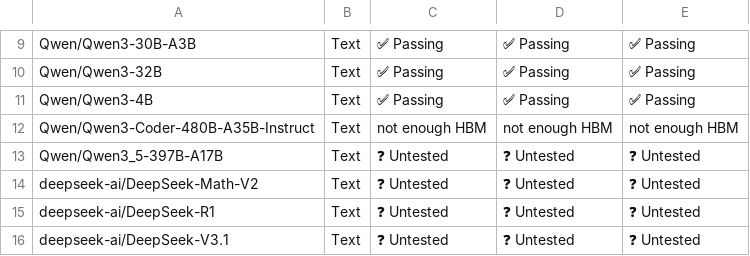
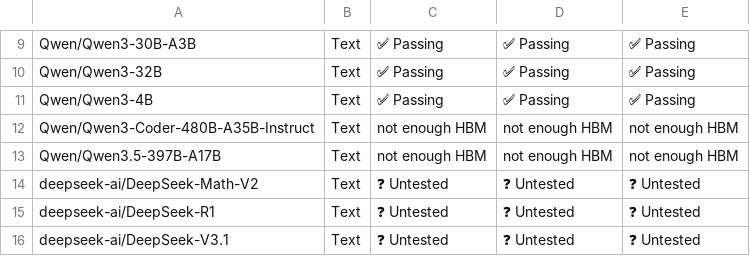
Before and after one commit to j-luwierski/vllm-tpu-inference-qwen4exp-mtp, a CSV file: tpu-interface/support_matrices/nightly/v6e/default/model_support_matrix.csv, drawn as a sheet; only a part is shown, gaps mark what is left out; removed rows and columns are numbered as before the commit, all else as after; the diff names each change by its address in the sheet, - before the commit and + after, or states it on an @@ line.

Commit message:
[skip ci] Update nightly support matrices (v6e/v7x)
Signed-off-by: Buildkite Bot <buildkite-bot@users.noreply.github.com>

```diff
--- a/tpu-interface/support_matrices/nightly/v6e/default/model_support_matrix.csv
+++ b/tpu-interface/support_matrices/nightly/v6e/default/model_support_matrix.csv
-row 13: Qwen/Qwen3_5-397B-A17B | Text | ❓ Untested | ❓ Untested | ❓ Untested
+row 13: Qwen/Qwen3.5-397B-A17B | Text | not enough HBM | not enough HBM | not enough HBM
```
Also changed, not shown: tpu-interface/support_matrices/nightly/v6e/default/feature_support_matrix.csv, tpu-interface/support_matrices/nightly/v6e/default/parallelism_support_matrix.csv, 2 other files.
